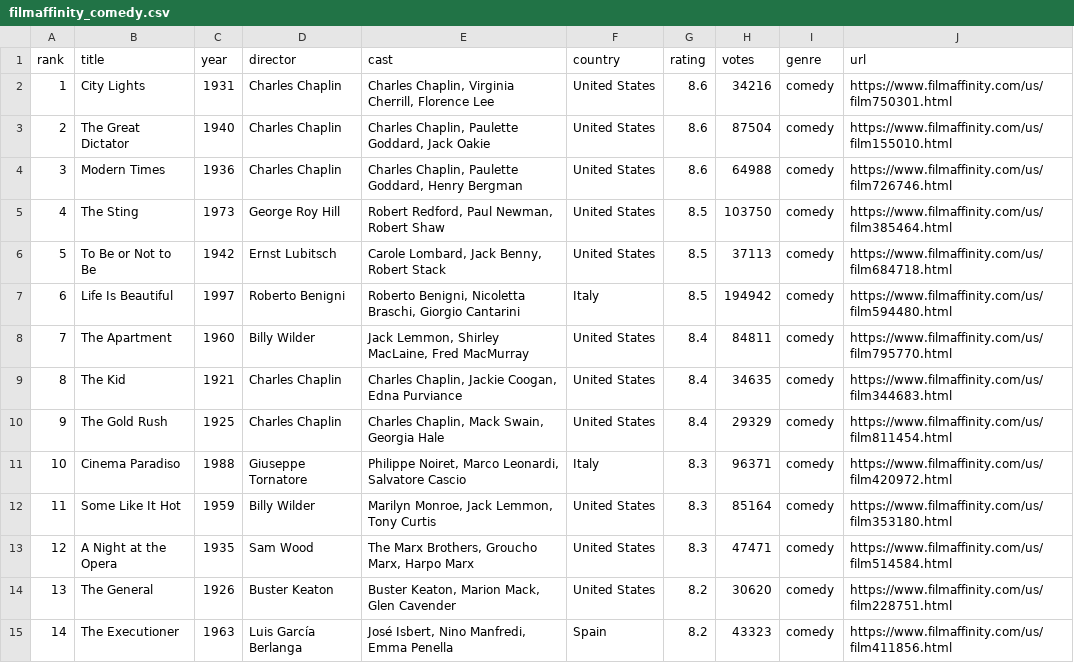
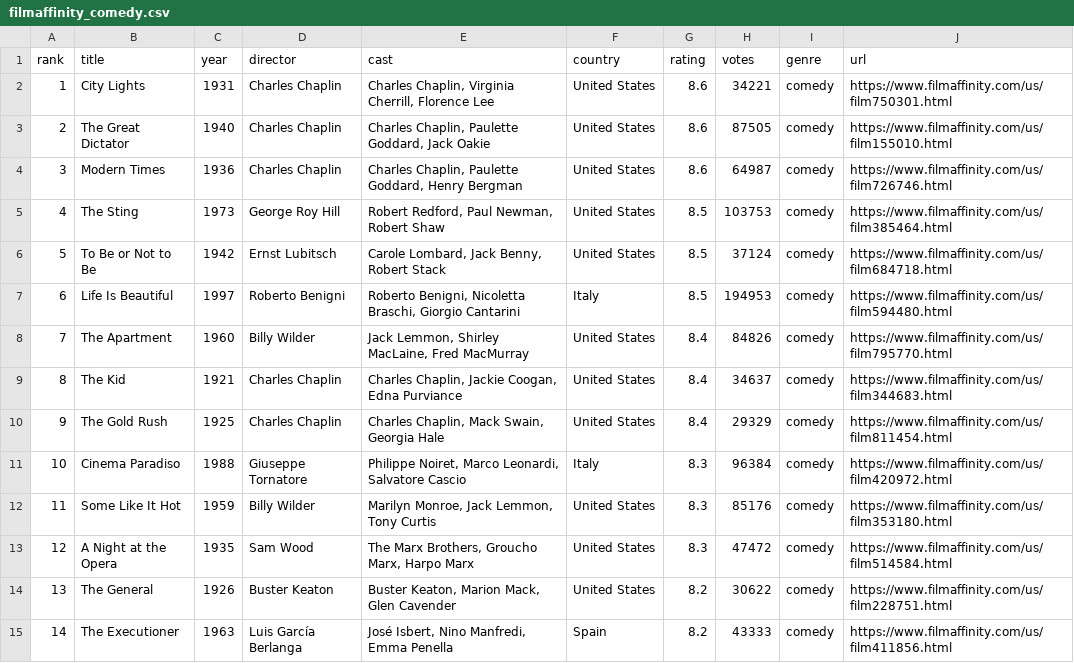
Before and after one commit to celhunziker/ProgrammingTP, a CSV file: data/filmaffinity_comedy.csv, drawn as a sheet; only a part is shown; the diff covers the shown part only.

```diff
--- a/data/filmaffinity_comedy.csv
+++ b/data/filmaffinity_comedy.csv
@@ -1,15 +1,15 @@
 rank,title,year,director,cast,country,rating,votes,genre,url
-1,City Lights,1931,Charles Chaplin,"Charles Chaplin, Virginia Cherrill, Florence Lee",United States,8.6,34216,comedy,https://www.filmaffinity.com/us/film750301.html
-2,The Great Dictator,1940,Charles Chaplin,"Charles Chaplin, Paulette Goddard, Jack Oakie",United States,8.6,87504,comedy,https://www.filmaffinity.com/us/film155010.html
-3,Modern Times,1936,Charles Chaplin,"Charles Chaplin, Paulette Goddard, Henry Bergman",United States,8.6,64988,comedy,https://www.filmaffinity.com/us/film726746.html
-4,The Sting,1973,George Roy Hill,"Robert Redford, Paul Newman, Robert Shaw",United States,8.5,103750,comedy,https://www.filmaffinity.com/us/film385464.html
-5,To Be or Not to Be,1942,Ernst Lubitsch,"Carole Lombard, Jack Benny, Robert Stack",United States,8.5,37113,comedy,https://www.filmaffinity.com/us/film684718.html
-6,Life Is Beautiful,1997,Roberto Benigni,"Roberto Benigni, Nicoletta Braschi, Giorgio Cantarini",Italy,8.5,194942,comedy,https://www.filmaffinity.com/us/film594480.html
-7,The Apartment,1960,Billy Wilder,"Jack Lemmon, Shirley MacLaine, Fred MacMurray",United States,8.4,84811,comedy,https://www.filmaffinity.com/us/film795770.html
-8,The Kid,1921,Charles Chaplin,"Charles Chaplin, Jackie Coogan, Edna Purviance",United States,8.4,34635,comedy,https://www.filmaffinity.com/us/film344683.html
+1,City Lights,1931,Charles Chaplin,"Charles Chaplin, Virginia Cherrill, Florence Lee",United States,8.6,34221,comedy,https://www.filmaffinity.com/us/film750301.html
+2,The Great Dictator,1940,Charles Chaplin,"Charles Chaplin, Paulette Goddard, Jack Oakie",United States,8.6,87505,comedy,https://www.filmaffinity.com/us/film155010.html
+3,Modern Times,1936,Charles Chaplin,"Charles Chaplin, Paulette Goddard, Henry Bergman",United States,8.6,64987,comedy,https://www.filmaffinity.com/us/film726746.html
+4,The Sting,1973,George Roy Hill,"Robert Redford, Paul Newman, Robert Shaw",United States,8.5,103753,comedy,https://www.filmaffinity.com/us/film385464.html
+5,To Be or Not to Be,1942,Ernst Lubitsch,"Carole Lombard, Jack Benny, Robert Stack",United States,8.5,37124,comedy,https://www.filmaffinity.com/us/film684718.html
+6,Life Is Beautiful,1997,Roberto Benigni,"Roberto Benigni, Nicoletta Braschi, Giorgio Cantarini",Italy,8.5,194953,comedy,https://www.filmaffinity.com/us/film594480.html
+7,The Apartment,1960,Billy Wilder,"Jack Lemmon, Shirley MacLaine, Fred MacMurray",United States,8.4,84826,comedy,https://www.filmaffinity.com/us/film795770.html
+8,The Kid,1921,Charles Chaplin,"Charles Chaplin, Jackie Coogan, Edna Purviance",United States,8.4,34637,comedy,https://www.filmaffinity.com/us/film344683.html
 9,The Gold Rush,1925,Charles Chaplin,"Charles Chaplin, Mack Swain, Georgia Hale",United States,8.4,29329,comedy,https://www.filmaffinity.com/us/film811454.html
-10,Cinema Paradiso,1988,Giuseppe Tornatore,"Philippe Noiret, Marco Leonardi, Salvatore Cascio",Italy,8.3,96371,comedy,https://www.filmaffinity.com/us/film420972.html
-11,Some Like It Hot,1959,Billy Wilder,"Marilyn Monroe, Jack Lemmon, Tony Curtis",United States,8.3,85164,comedy,https://www.filmaffinity.com/us/film353180.html
-12,A Night at the Opera,1935,Sam Wood,"The Marx Brothers, Groucho Marx, Harpo Marx",United States,8.3,47471,comedy,https://www.filmaffinity.com/us/film514584.html
-13,The General,1926,Buster Keaton,"Buster Keaton, Marion Mack, Glen Cavender",United States,8.2,30620,comedy,https://www.filmaffinity.com/us/film228751.html
-14,The Executioner,1963,Luis García Berlanga,"José Isbert, Nino Manfredi, Emma Penella",Spain,8.2,43323,comedy,https://www.filmaffinity.com/us/film411856.html
+10,Cinema Paradiso,1988,Giuseppe Tornatore,"Philippe Noiret, Marco Leonardi, Salvatore Cascio",Italy,8.3,96384,comedy,https://www.filmaffinity.com/us/film420972.html
+11,Some Like It Hot,1959,Billy Wilder,"Marilyn Monroe, Jack Lemmon, Tony Curtis",United States,8.3,85176,comedy,https://www.filmaffinity.com/us/film353180.html
+12,A Night at the Opera,1935,Sam Wood,"The Marx Brothers, Groucho Marx, Harpo Marx",United States,8.3,47472,comedy,https://www.filmaffinity.com/us/film514584.html
+13,The General,1926,Buster Keaton,"Buster Keaton, Marion Mack, Glen Cavender",United States,8.2,30622,comedy,https://www.filmaffinity.com/us/film228751.html
+14,The Executioner,1963,Luis García Berlanga,"José Isbert, Nino Manfredi, Emma Penella",Spain,8.2,43333,comedy,https://www.filmaffinity.com/us/film411856.html
```
Also changed, not shown: 16 edited cells elsewhere in this file, data/filmaffinity_drama.csv, data/filmaffinity_horror.csv, 10 other files.
